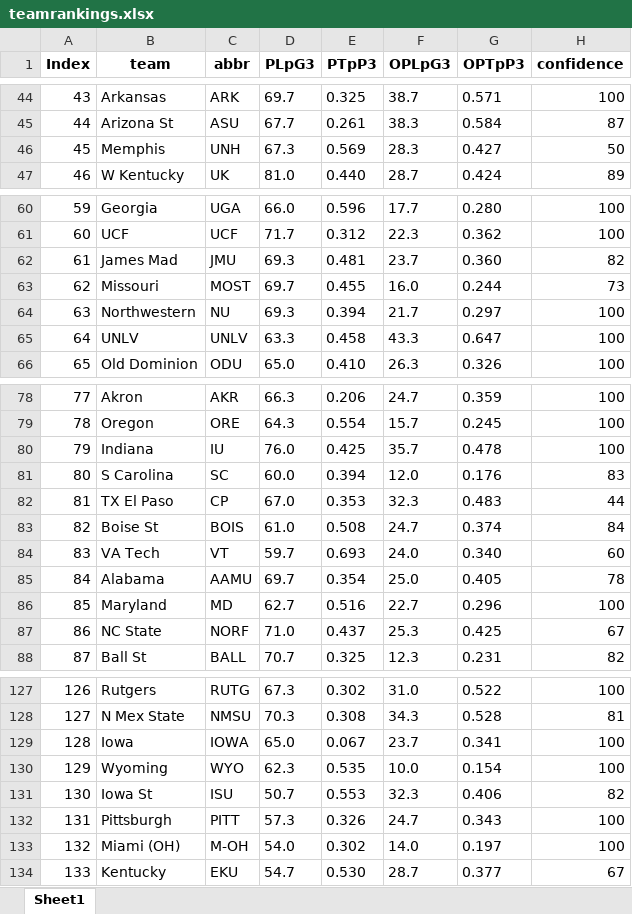
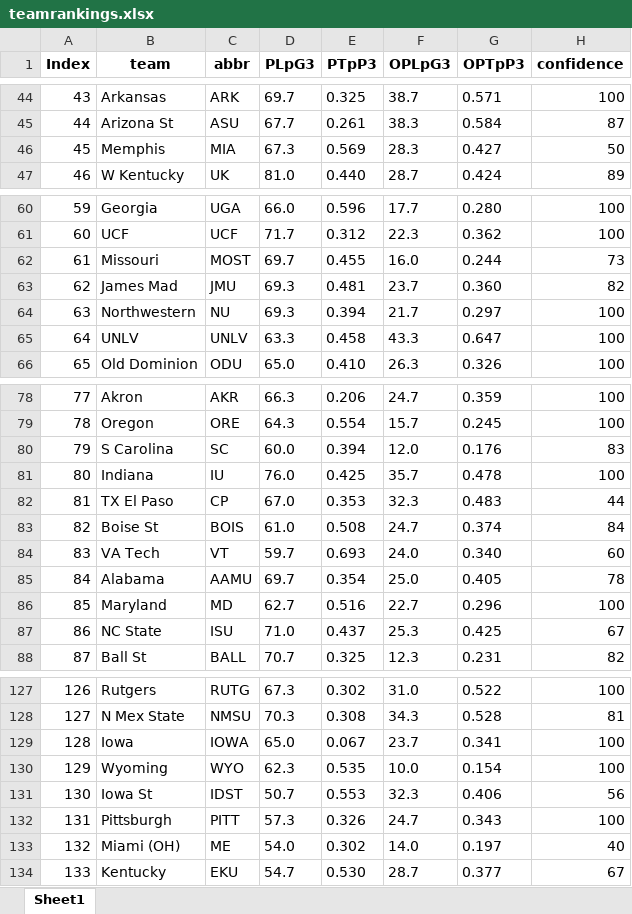
Before and after one commit to meprogrammerguy/pyBlitz, an Excel workbook: data/teamrankings.xlsx, sheet Sheet1, drawn as a sheet; only a part is shown, gaps mark what is left out; values as stored, in another font and other column widths than the file's, no borders; removed rows and columns are numbered as before the commit, all else as after; the diff covers the shown part only; the diff names each change by its address in the sheet, - before the commit and + after, or states it on an @@ line.

```diff
--- a/data/teamrankings.xlsx (sheet Sheet1)
+++ b/data/teamrankings.xlsx (sheet Sheet1)
-C46 (abbr): UNH
+C46 (abbr): MIA
-row 62: 61 | James Mad | JMU | 69.3 | 0.481 | 23.7 | 0.360 | 82
-A62 (Index): 62
+A62 (Index): 61
+row 63: 62 | James Mad | JMU | 69.3 | 0.481 | 23.7 | 0.360 | 82
-row 80: 79 | Indiana | IU | 76.0 | 0.425 | 35.7 | 0.478 | 100
-A80 (Index): 80
+A80 (Index): 79
+row 81: 80 | Indiana | IU | 76.0 | 0.425 | 35.7 | 0.478 | 100
-C87 (abbr): NORF
+C87 (abbr): ISU
-C131 (abbr): ISU
+C131 (abbr): IDST
-H131 (confidence): 82
+H131 (confidence): 56
-C133 (abbr): M-OH
+C133 (abbr): ME
-H133 (confidence): 100
+H133 (confidence): 40
```
Also changed, not shown: 5 added rows, 5 removed rows and 12 edited cells elsewhere in this sheet, data/bornpowerindex.xlsx, data/odds.xlsx, 15 other files.
